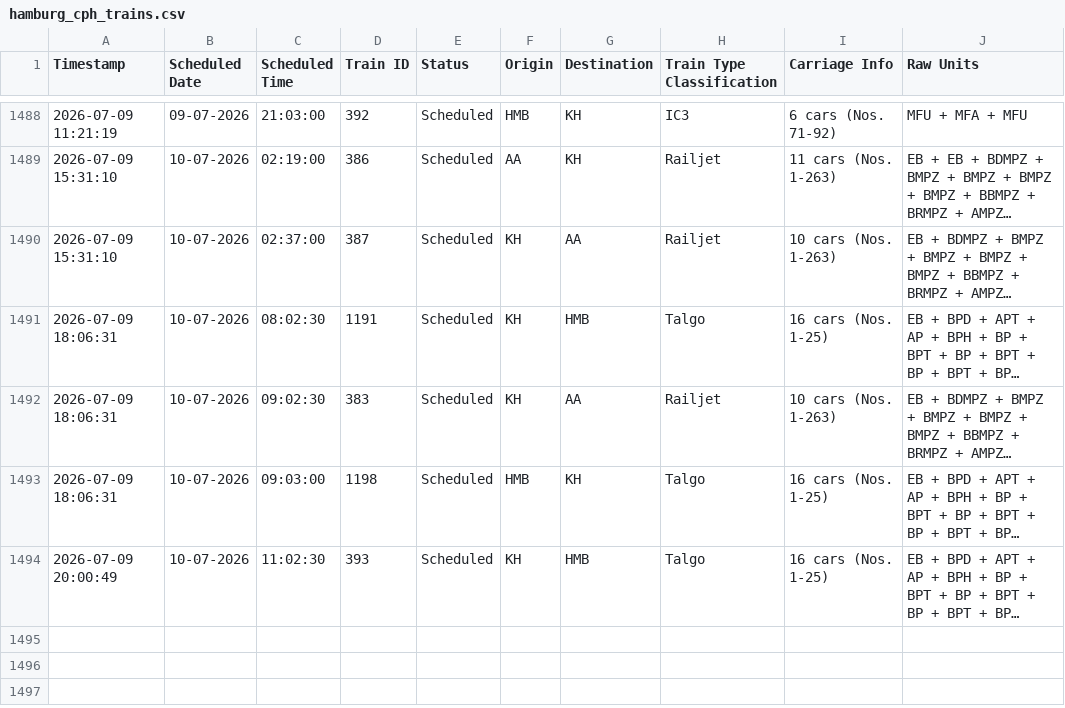
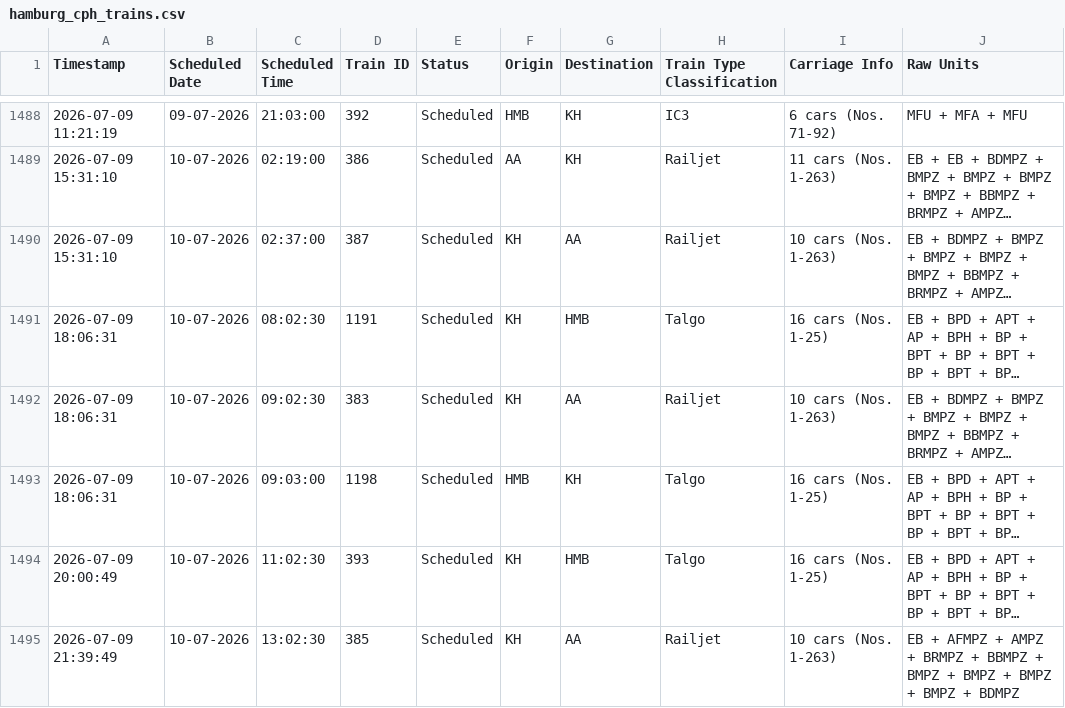
Before and after one commit to lucasvduin/talgo-tracker, a CSV file: hamburg_cph_trains.csv, drawn as a sheet; only a part is shown, gaps mark what is left out; long unchanged cells end in …; the diff names each change by its address in the sheet, - before the commit and + after, or states it on an @@ line.

```diff
--- a/hamburg_cph_trains.csv
+++ b/hamburg_cph_trains.csv
+row 1495: 2026-07-09 21:39:49 | 10-07-2026 | 13:02:30 | 385 | Scheduled | KH | AA | Railjet | 10 cars (Nos. 1-263) | EB + AFMPZ + AMPZ + BRMPZ + BBMPZ + BMPZ + BMPZ + BMPZ + BMPZ + BDMPZ
```
Also changed, not shown: 1 other file.
